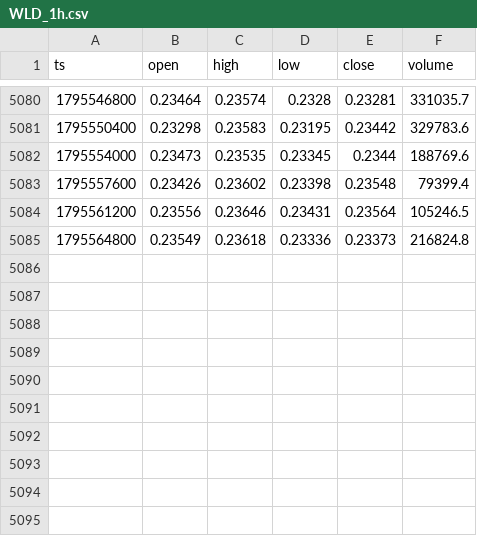
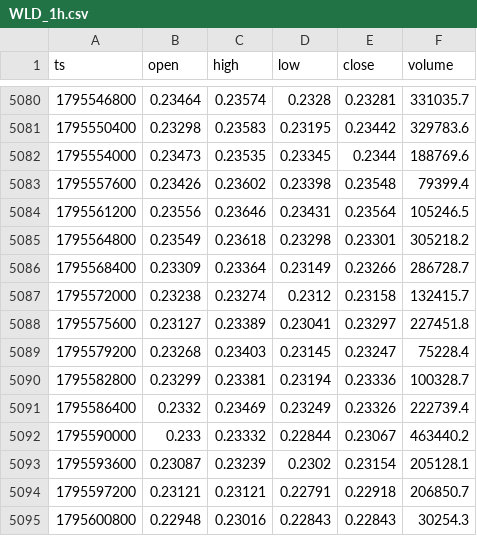
Before and after one commit to jallow101/btc-forecast, a CSV file: data/liq/WLD_1h.csv, drawn as a sheet; only a part is shown, gaps mark what is left out.

```diff
--- a/data/liq/WLD_1h.csv
+++ b/data/liq/WLD_1h.csv
@@ -5084,2 +5084,12 @@ ts,open,high,low,close,volume
 1795561200,0.23556,0.23646,0.23431,0.23564,105246.5
-1795564800,0.23549,0.23618,0.23336,0.23373,216824.8
+1795564800,0.23549,0.23618,0.23298,0.23301,305218.2
+1795568400,0.23309,0.23364,0.23149,0.23266,286728.7
+1795572000,0.23238,0.23274,0.2312,0.23158,132415.7
+1795575600,0.23127,0.23389,0.23041,0.23297,227451.8
+1795579200,0.23268,0.23403,0.23145,0.23247,75228.4
+1795582800,0.23299,0.23381,0.23194,0.23336,100328.7
+1795586400,0.2332,0.23469,0.23249,0.23326,222739.4
+1795590000,0.233,0.23332,0.22844,0.23067,463440.2
+1795593600,0.23087,0.23239,0.2302,0.23154,205128.1
+1795597200,0.23121,0.23121,0.22791,0.22918,206850.7
+1795600800,0.22948,0.23016,0.22843,0.22843,30254.3
```
Also changed, not shown: data/liq/BTC_15m.csv, data/liq/BTC_1h.csv, 15 other files.
